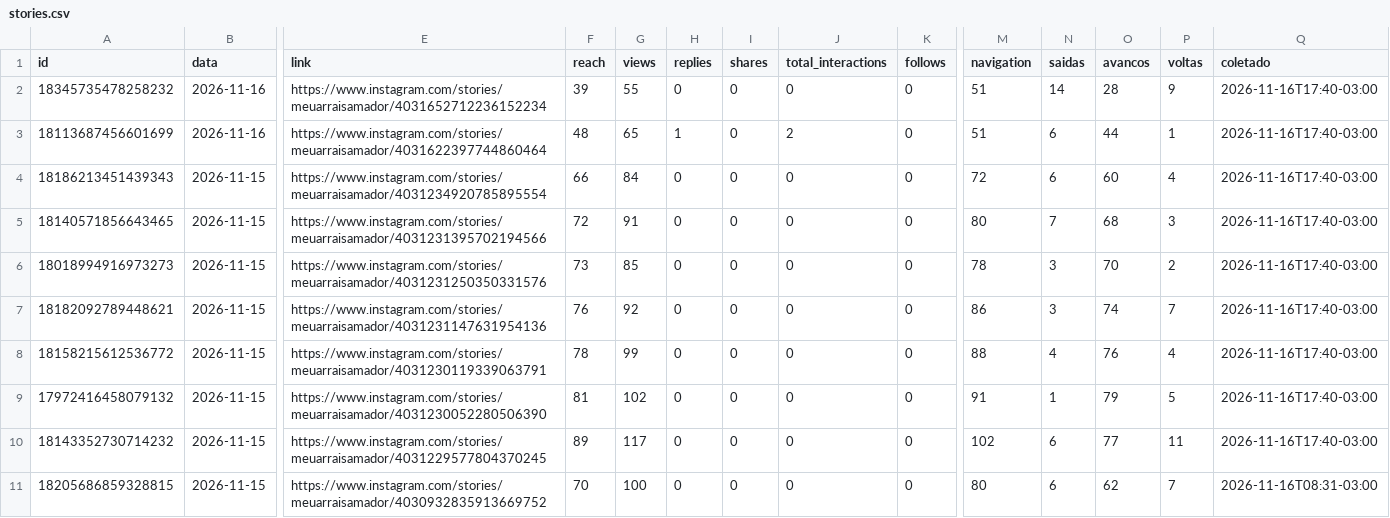
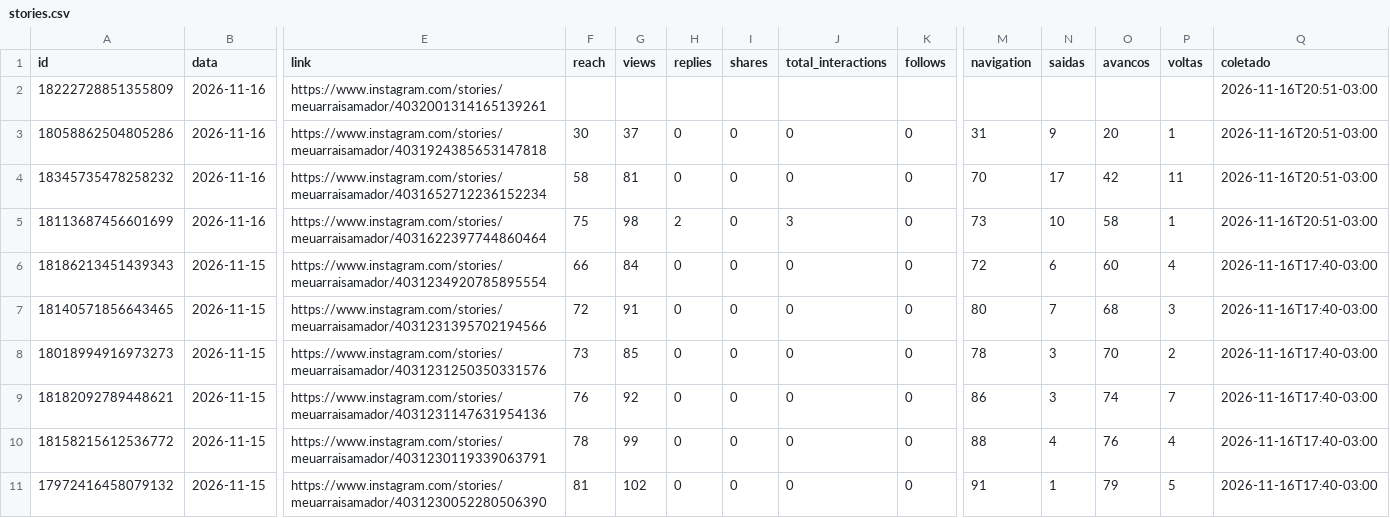
Before and after one commit to denysdmo/maa-publicador, a CSV file: metricas/stories.csv, drawn as a sheet; only a part is shown, gaps mark what is left out; the shorter side is filled out with more unchanged rows; addresses are those after the commit; rows hold the shown columns only; the diff names each change by its address in the sheet, - before the commit and + after, or states it on an @@ line.

```diff
--- a/metricas/stories.csv
+++ b/metricas/stories.csv
+row 2: 18222728851355809 | 2026-11-16 | https://www.instagram.com/stories/meuarraisamador/4032001314165139261 |  |  |  |  |  |  |  |  |  |  | 2026-11-16T20:51-03:00
+row 3: 18058862504805286 | 2026-11-16 | https://www.instagram.com/stories/meuarraisamador/4031924385653147818 | 30 | 37 | 0 | 0 | 0 | 0 | 31 | 9 | 20 | 1 | 2026-11-16T20:51-03:00
-F4 (reach): 39
+F4 (reach): 58
-G4 (views): 55
+G4 (views): 81
-M4 (navigation): 51
+M4 (navigation): 70
-N4 (saidas): 14
+N4 (saidas): 17
-O4 (avancos): 28
+O4 (avancos): 42
-P4 (voltas): 9
+P4 (voltas): 11
-Q4:Q5 (coletado): 2026-11-16T17:40-03:00
+Q4:Q5 (coletado): 2026-11-16T20:51-03:00
-F5 (reach): 48
+F5 (reach): 75
-G5 (views): 65
+G5 (views): 98
-H5 (replies): 1
+H5 (replies): 2
-J5 (total_interactions): 2
+J5 (total_interactions): 3
-M5 (navigation): 51
+M5 (navigation): 73
-N5 (saidas): 6
+N5 (saidas): 10
-O5 (avancos): 44
+O5 (avancos): 58
```
Also changed, not shown: metricas/conta.csv, metricas/midias.csv, 1 other file.
